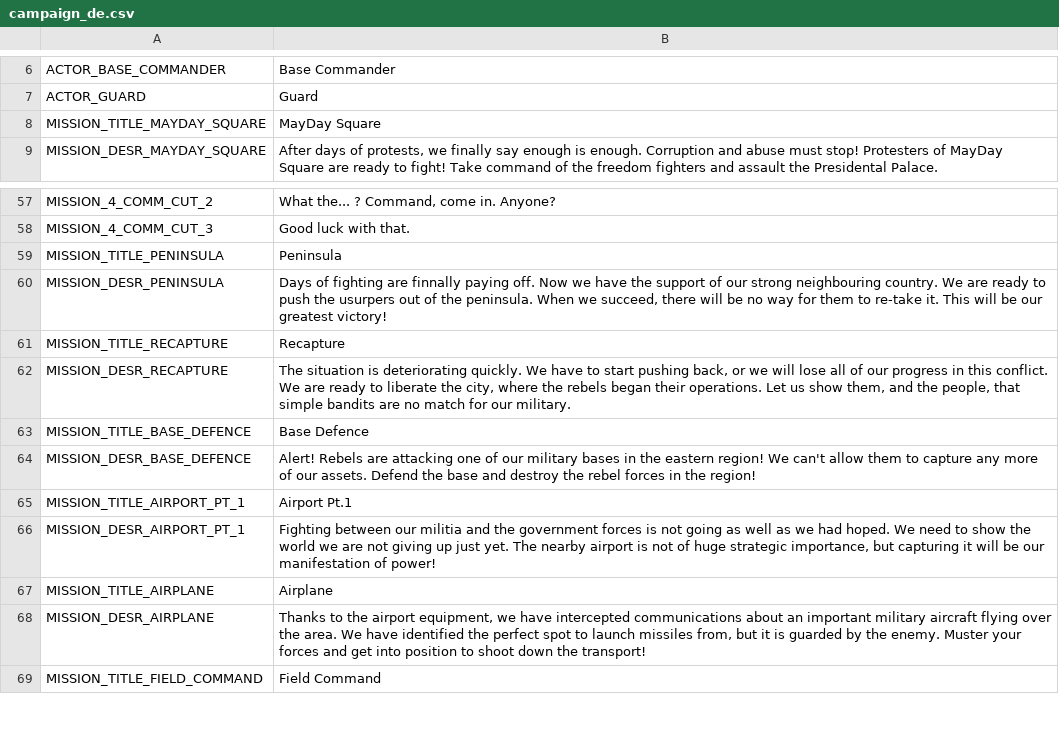
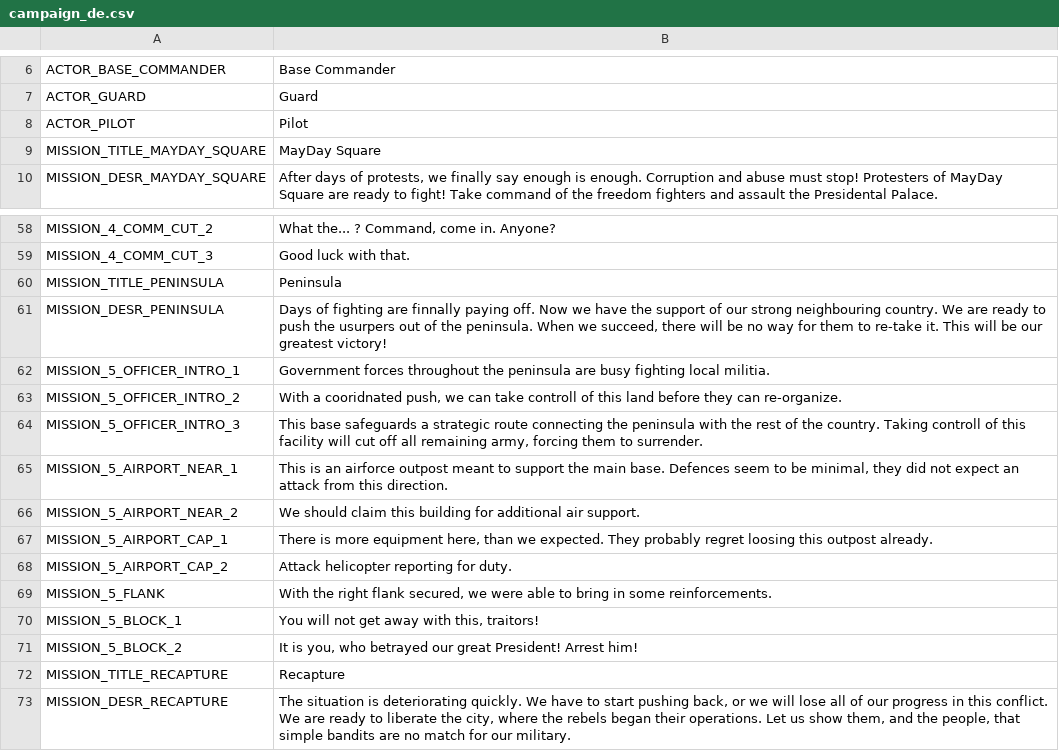
Before and after one commit to w84death/Tanks-of-Freedom, a CSV file: translations/campaigns/campaign_de.csv, drawn as a sheet; only a part is shown, gaps mark what is left out; the shorter side is filled out with more unchanged rows.

```diff
--- a/translations/campaigns/campaign_de.csv
+++ b/translations/campaigns/campaign_de.csv
@@ -7,2 +7,3 @@ ACTOR_BASE_COMMANDER,"Base Commander"
 ACTOR_GUARD,"Guard"
+ACTOR_PILOT,"Pilot"
 MISSION_TITLE_MAYDAY_SQUARE,"MayDay Square"
@@ -60,2 +61,12 @@ MISSION_TITLE_PENINSULA,"Peninsula"
 MISSION_DESR_PENINSULA,"Days of fighting are finnally paying off. Now we have the support of our strong neighbouring country. We are ready to push the usurpers out of the peninsula. When we succeed, there will be no way for them to re-take it. This will be our greatest victory!"
+MISSION_5_OFFICER_INTRO_1,"Government forces throughout the peninsula are busy fighting local militia."
+MISSION_5_OFFICER_INTRO_2,"With a cooridnated push, we can take controll of this land before they can re-organize."
+MISSION_5_OFFICER_INTRO_3,"This base safeguards a strategic route connecting the peninsula with the rest of the country. Taking controll of this facility will cut off all remaining army, forcing them to surrender."
+MISSION_5_AIRPORT_NEAR_1,"This is an airforce outpost meant to support the main base. Defences seem to be minimal, they did not expect an attack from this direction."
+MISSION_5_AIRPORT_NEAR_2,"We should claim this building for additional air support."
+MISSION_5_AIRPORT_CAP_1,"There is more equipment here, than we expected. They probably regret loosing this outpost already."
+MISSION_5_AIRPORT_CAP_2,"Attack helicopter reporting for duty."
+MISSION_5_FLANK,"With the right flank secured, we were able to bring in some reinforcements."
+MISSION_5_BLOCK_1,"You will not get away with this, traitors!"
+MISSION_5_BLOCK_2,"It is you, who betrayed our great President! Arrest him!"
 MISSION_TITLE_RECAPTURE,"Recapture"
```
Also changed, not shown: translations/campaigns/campaign.csv, translations/campaigns/campaign_en.csv, 12 other files.
